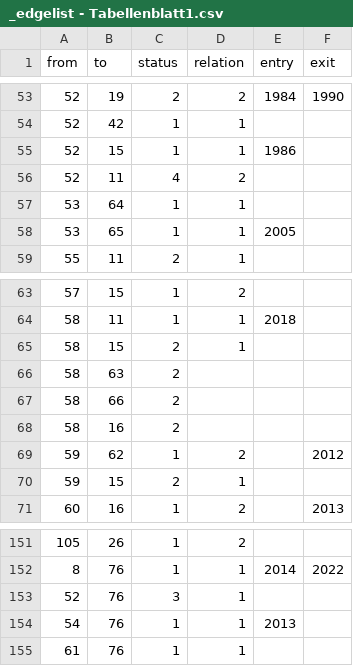
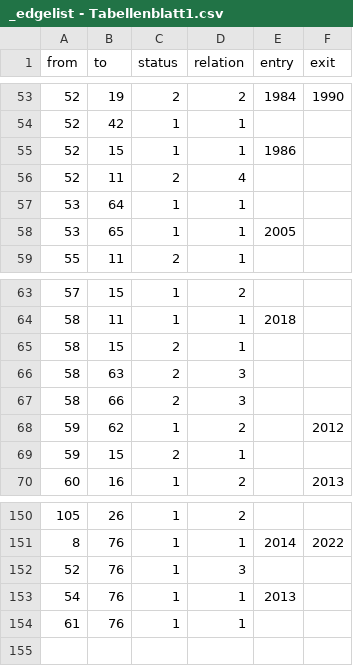
Before and after one commit to Eagle020/des, a CSV file: _edgelist - Tabellenblatt1.csv, drawn as a sheet; only a part is shown, gaps mark what is left out.

```diff
--- a/_edgelist - Tabellenblatt1.csv
+++ b/_edgelist - Tabellenblatt1.csv
@@ -55,3 +55,3 @@ from,to,status,relation,entry,exit
 52,15,1,1,1986,
-52,11,4,2,,
+52,11,2,4,,
 53,64,1,1,,
@@ -65,5 +65,4 @@ from,to,status,relation,entry,exit
 58,15,2,1,,
-58,63,2,,,
-58,66,2,,,
-58,16,2,,,
+58,63,2,3,,
+58,66,2,3,,
 59,62,1,2,,2012
@@ -152,3 +151,3 @@ from,to,status,relation,entry,exit
 8,76,1,1,2014,2022
-52,76,3,1,,
+52,76,1,3,,
 54,76,1,1,2013,
```
Also changed, not shown: _nodelist - Tabellenblatt1.csv.
